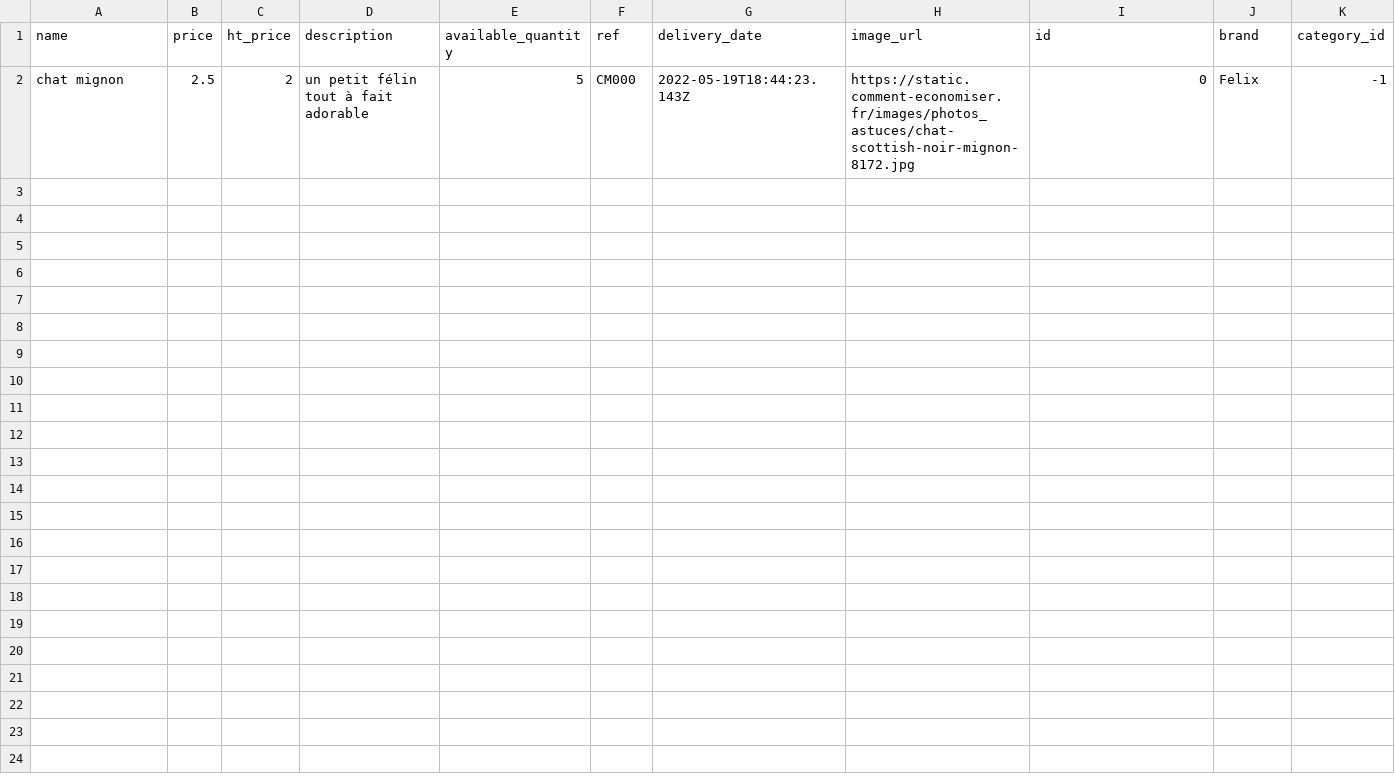
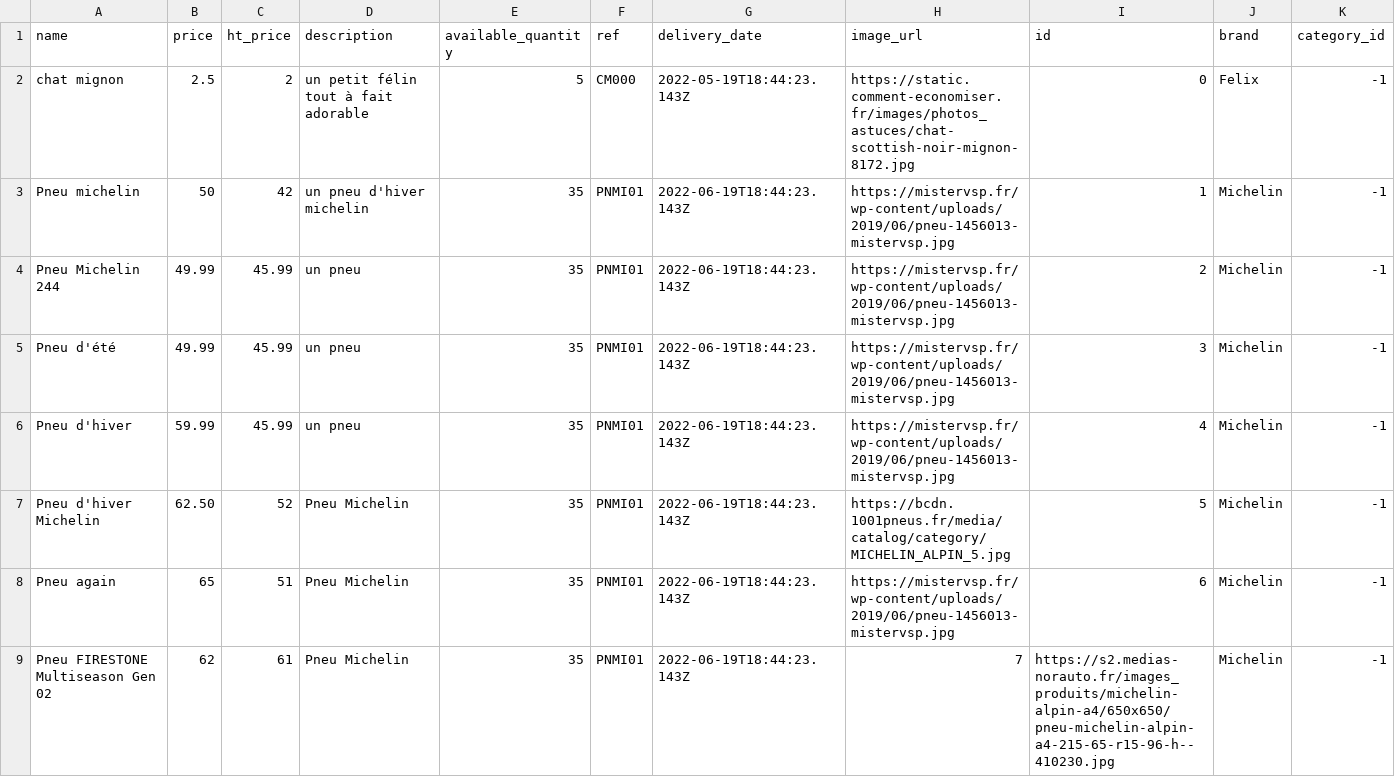
Before and after one commit to galyfray/MO54, a CSV file: Server/Ressources/Database/product.csv, drawn as a sheet.

```diff
--- a/Server/Ressources/Database/product.csv
+++ b/Server/Ressources/Database/product.csv
@@ -2 +2,8 @@ name;price;ht_price;description;available_quantity;ref;delivery_date;image_url;i
 chat mignon;2.5;2;un petit félin tout à fait adorable;5;CM000;2022-05-19T18:44:23.143Z;https://static.comment-economiser.fr/images/photos_astuces/chat-scottish-noir-mignon-8172.jpg;0;Felix;-1
+Pneu michelin;50;42;un pneu d'hiver michelin;35;PNMI01;2022-06-19T18:44:23.143Z;https://mistervsp.fr/wp-content/uploads/2019/06/pneu-1456013-mistervsp.jpg;1;Michelin;-1
+Pneu Michelin 244;49.99;45.99;un pneu;35;PNMI01;2022-06-19T18:44:23.143Z;https://mistervsp.fr/wp-content/uploads/2019/06/pneu-1456013-mistervsp.jpg;2;Michelin;-1
+Pneu d'été;49.99;45.99;un pneu;35;PNMI01;2022-06-19T18:44:23.143Z;https://mistervsp.fr/wp-content/uploads/2019/06/pneu-1456013-mistervsp.jpg;3;Michelin;-1
+Pneu d'hiver;59.99;45.99;un pneu;35;PNMI01;2022-06-19T18:44:23.143Z;https://mistervsp.fr/wp-content/uploads/2019/06/pneu-1456013-mistervsp.jpg;4;Michelin;-1
+Pneu d'hiver Michelin;62.50; 52; Pneu Michelin;35;PNMI01;2022-06-19T18:44:23.143Z;https://bcdn.1001pneus.fr/media/catalog/category/MICHELIN_ALPIN_5.jpg;5;Michelin;-1
+Pneu again; 65; 51;Pneu Michelin;35;PNMI01;2022-06-19T18:44:23.143Z;https://mistervsp.fr/wp-content/uploads/2019/06/pneu-1456013-mistervsp.jpg;6;Michelin;-1
+Pneu FIRESTONE Multiseason Gen 02; 62; 61;Pneu Michelin; 35;PNMI01;2022-06-19T18:44:23.143Z;7;https://s2.medias-norauto.fr/images_produits/michelin-alpin-a4/650x650/pneu-michelin-alpin-a4-215-65-r15-96-h--410230.jpg;Michelin;-1
```
Also changed, not shown: 12 other files.
